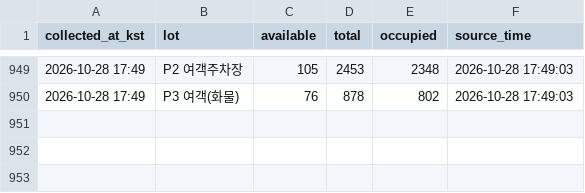
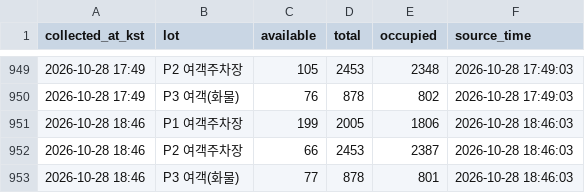
Before and after one commit to Huniharu/gimhae-parking, a CSV file: data/gimhae_parking.csv, drawn as a sheet; only a part is shown, gaps mark what is left out.

Commit message:
data: 2026-10-28 18:46 KST

```diff
--- a/data/gimhae_parking.csv
+++ b/data/gimhae_parking.csv
@@ -950 +950,4 @@
 2026-10-28 17:49,P3 여객(화물),76,878,802,2026-10-28 17:49:03
+2026-10-28 18:46,P1 여객주차장,199,2005,1806,2026-10-28 18:46:03
+2026-10-28 18:46,P2 여객주차장,66,2453,2387,2026-10-28 18:46:03
+2026-10-28 18:46,P3 여객(화물),77,878,801,2026-10-28 18:46:03
```
Also changed, not shown: 1 other file.
